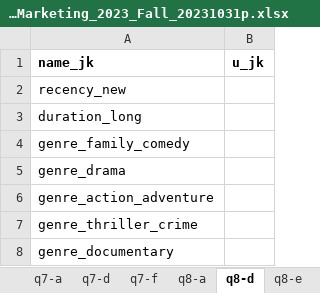
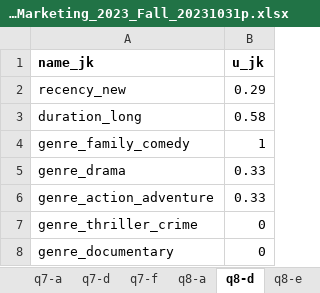
Before and after one commit to alexmakassiouk/eth-marketing23, an Excel workbook: raw_data/CPA_ProjectReportTemplate_IntroductionToMarketing_2023_Fall_20231031p.xlsx, sheet q8-d, drawn as a sheet; values as stored, in another font and other column widths than the file's, no borders; the diff names each change by its address in the sheet, - before the commit and + after, or states it on an @@ line.

```diff
--- a/raw_data/CPA_ProjectReportTemplate_IntroductionToMarketing_2023_Fall_20231031p.xlsx (sheet q8-d)
+++ b/raw_data/CPA_ProjectReportTemplate_IntroductionToMarketing_2023_Fall_20231031p.xlsx (sheet q8-d)
-B2 (u_jk): (empty)
+B2 (u_jk): 0.29
-B3 (u_jk): (empty)
+B3 (u_jk): 0.58
-B4 (u_jk): (empty)
+B4 (u_jk): 1
-B5:B6 (u_jk): (empty)
+B5:B6 (u_jk): 0.33
-B7:B8 (u_jk): (empty)
+B7:B8 (u_jk): 0
```
Also changed, not shown: sheet q8-a, sheet q8-e, sheet q7-a, sheet q7-f, 2 other files.
